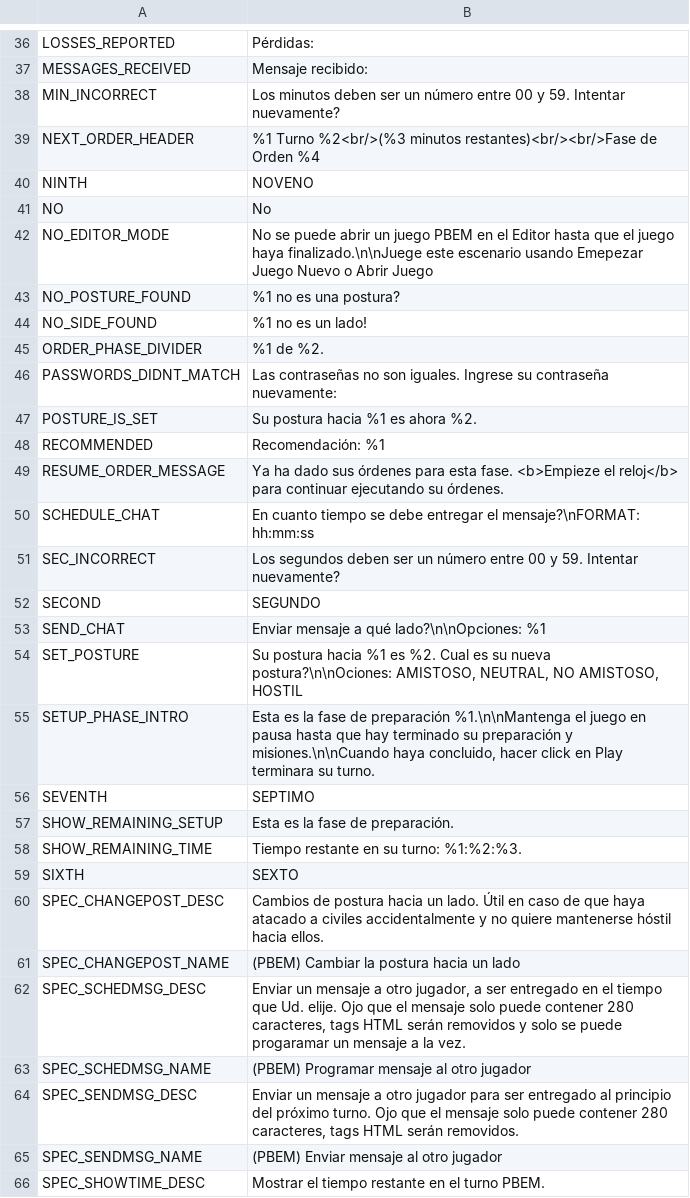
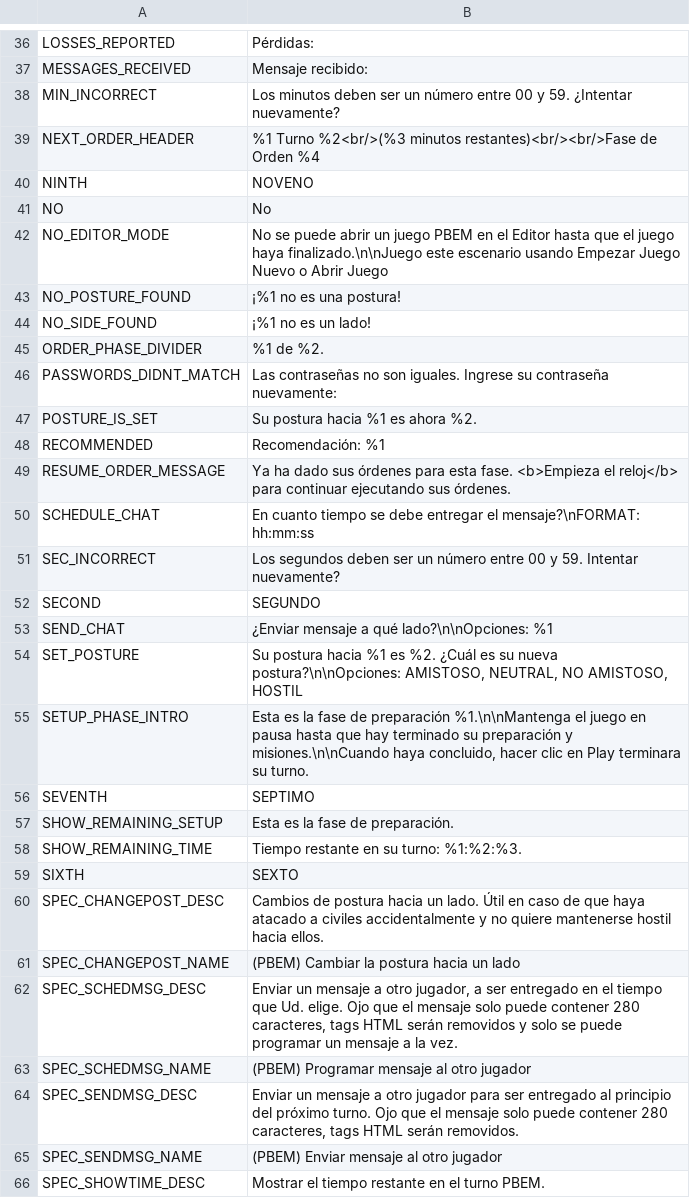
Before and after one commit to musurca/IKE, a CSV file: locale/Spanish_locale.csv, drawn as a sheet; only a part is shown, gaps mark what is left out; the diff covers the shown part only.

```diff
--- a/locale/Spanish_locale.csv
+++ b/locale/Spanish_locale.csv
@@ -37,3 +37,3 @@ LOSSES_REPORTED|Pérdidas:
 MESSAGES_RECEIVED|Mensaje recibido:
-MIN_INCORRECT|Los minutos deben ser un número entre 00 y 59. Intentar nuevamente?
+MIN_INCORRECT|Los minutos deben ser un número entre 00 y 59. ¿Intentar nuevamente?
 NEXT_ORDER_HEADER|%1 Turno %2<br/>(%3 minutos restantes)<br/><br/>Fase de Orden %4
@@ -41,5 +41,5 @@ NINTH|NOVENO
 NO|No
-NO_EDITOR_MODE|No se puede abrir un juego PBEM en el Editor hasta que el juego haya finalizado.\n\nJuege este escenario usando Emepezar Juego Nuevo o Abrir Juego
-NO_POSTURE_FOUND|%1 no es una postura?
-NO_SIDE_FOUND|%1 no es un lado!
+NO_EDITOR_MODE|No se puede abrir un juego PBEM en el Editor hasta que el juego haya finalizado.\n\nJuego este escenario usando Empezar Juego Nuevo o Abrir Juego
+NO_POSTURE_FOUND|¡%1 no es una postura!
+NO_SIDE_FOUND|¡%1 no es un lado!
 ORDER_PHASE_DIVIDER|%1 de %2.
@@ -48,3 +48,3 @@ POSTURE_IS_SET|Su postura hacia %1 es ahora %2.
 RECOMMENDED|Recomendación: %1
-RESUME_ORDER_MESSAGE|Ya ha dado sus órdenes para esta fase. <b>Empieze el reloj</b> para continuar ejecutando su órdenes.
+RESUME_ORDER_MESSAGE|Ya ha dado sus órdenes para esta fase. <b>Empieza el reloj</b> para continuar ejecutando sus órdenes.
 SCHEDULE_CHAT|En cuanto tiempo se debe entregar el mensaje?\nFORMAT: hh:mm:ss
@@ -52,5 +52,5 @@ SEC_INCORRECT|Los segundos deben ser un número entre 00 y 59. Intentar nuevamen
 SECOND|SEGUNDO
-SEND_CHAT|Enviar mensaje a qué lado?\n\nOpciones: %1
-SET_POSTURE|Su postura hacia %1 es %2. Cual es su nueva postura?\n\nOciones: AMISTOSO, NEUTRAL, NO AMISTOSO, HOSTIL
-SETUP_PHASE_INTRO|Esta es la fase de preparación %1.\n\nMantenga el juego en pausa hasta que hay terminado su preparación y misiones.\n\nCuando haya concluido, hacer click en Play terminara su turno.
+SEND_CHAT|¿Enviar mensaje a qué lado?\n\nOpciones: %1
+SET_POSTURE|Su postura hacia %1 es %2. ¿Cuál es su nueva postura?\n\nOpciones: AMISTOSO, NEUTRAL, NO AMISTOSO, HOSTIL
+SETUP_PHASE_INTRO|Esta es la fase de preparación %1.\n\nMantenga el juego en pausa hasta que hay terminado su preparación y misiones.\n\nCuando haya concluido, hacer clic en Play terminara su turno.
 SEVENTH|SEPTIMO
@@ -59,5 +59,5 @@ SHOW_REMAINING_TIME|Tiempo restante en su turno: %1:%2:%3.
 SIXTH|SEXTO
-SPEC_CHANGEPOST_DESC|Cambios de postura hacia un lado. Útil en caso de que haya atacado a civiles accidentalmente y no quiere mantenerse hóstil hacia ellos.
+SPEC_CHANGEPOST_DESC|Cambios de postura hacia un lado. Útil en caso de que haya atacado a civiles accidentalmente y no quiere mantenerse hostil hacia ellos.
 SPEC_CHANGEPOST_NAME|(PBEM) Cambiar la postura hacia un lado
-SPEC_SCHEDMSG_DESC|Enviar un mensaje a otro jugador, a ser entregado en el tiempo que Ud. elije. Ojo que el mensaje solo puede contener 280 caracteres, tags HTML serán removidos y solo se puede progaramar un mensaje a la vez.
+SPEC_SCHEDMSG_DESC|Enviar un mensaje a otro jugador, a ser entregado en el tiempo que Ud. elige. Ojo que el mensaje solo puede contener 280 caracteres, tags HTML serán removidos y solo se puede programar un mensaje a la vez.
 SPEC_SCHEDMSG_NAME|(PBEM) Programar mensaje al otro jugador
```
Also changed, not shown: 20 edited cells elsewhere in this file.
